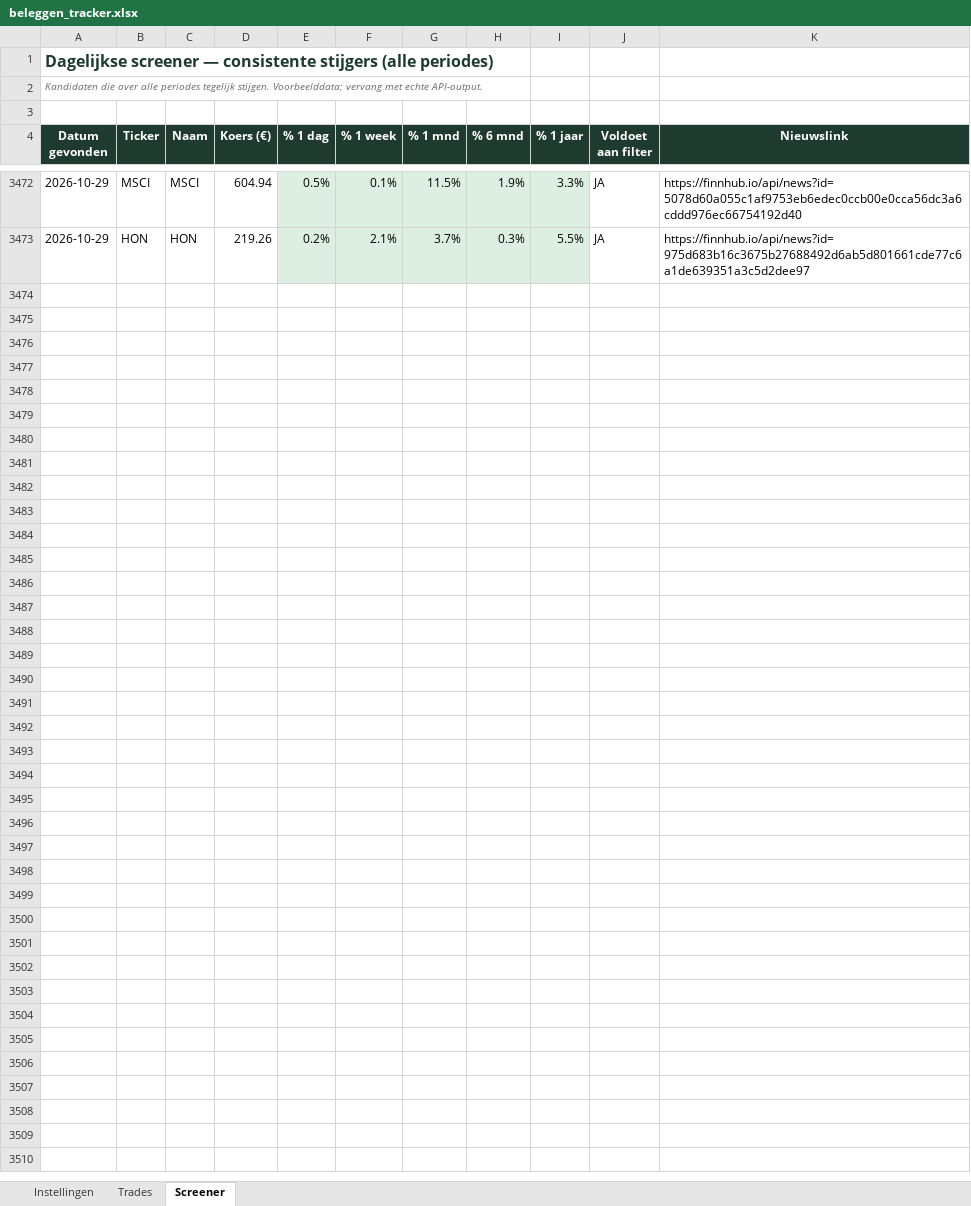
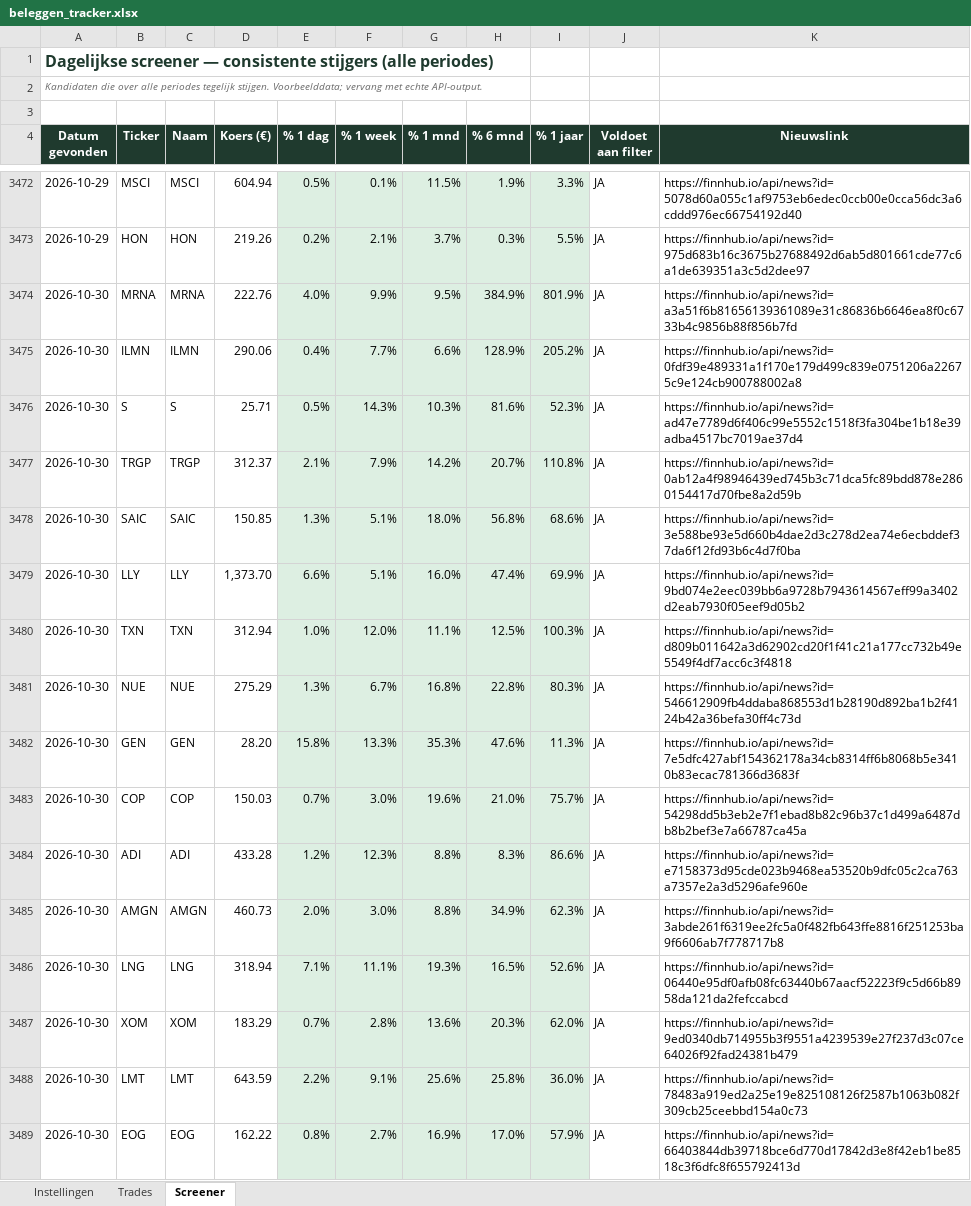
Before and after one commit to ignazio090/momentum-screener, an Excel workbook: beleggen_tracker.xlsx, sheet Screener, drawn as a sheet; only a part is shown, gaps mark what is left out; values as stored, in another font and other column widths than the file's, no borders; the diff covers the shown part only; the diff names each change by its address in the sheet, - before the commit and + after, or states it on an @@ line.

```diff
--- a/beleggen_tracker.xlsx (sheet Screener)
+++ b/beleggen_tracker.xlsx (sheet Screener)
+row 3474: 2026-10-30 | MRNA | MRNA | 222.76 | 4.0% | 9.9% | 9.5% | 384.9% | 801.9% | JA | https://finnhub.io/api/news?id=a3a51f6b81656139361089e31c86836b6646ea8f0c6733b4c9856b88f856b7fd
+row 3475: 2026-10-30 | ILMN | ILMN | 290.06 | 0.4% | 7.7% | 6.6% | 128.9% | 205.2% | JA | https://finnhub.io/api/news?id=0fdf39e489331a1f170e179d499c839e0751206a22675c9e124cb900788002a8
+row 3476: 2026-10-30 | S | S | 25.71 | 0.5% | 14.3% | 10.3% | 81.6% | 52.3% | JA | https://finnhub.io/api/news?id=ad47e7789d6f406c99e5552c1518f3fa304be1b18e39adba4517bc7019ae37d4
+row 3477: 2026-10-30 | TRGP | TRGP | 312.37 | 2.1% | 7.9% | 14.2% | 20.7% | 110.8% | JA | https://finnhub.io/api/news?id=0ab12a4f98946439ed745b3c71dca5fc89bdd878e2860154417d70fbe8a2d59b
+row 3478: 2026-10-30 | SAIC | SAIC | 150.85 | 1.3% | 5.1% | 18.0% | 56.8% | 68.6% | JA | https://finnhub.io/api/news?id=3e588be93e5d660b4dae2d3c278d2ea74e6ecbddef37da6f12fd93b6c4d7f0ba
+row 3479: 2026-10-30 | LLY | LLY | 1,373.70 | 6.6% | 5.1% | 16.0% | 47.4% | 69.9% | JA | https://finnhub.io/api/news?id=9bd074e2eec039bb6a9728b7943614567eff99a3402d2eab7930f05eef9d05b2
+row 3480: 2026-10-30 | TXN | TXN | 312.94 | 1.0% | 12.0% | 11.1% | 12.5% | 100.3% | JA | https://finnhub.io/api/news?id=d809b011642a3d62902cd20f1f41c21a177cc732b49e5549f4df7acc6c3f4818
+row 3481: 2026-10-30 | NUE | NUE | 275.29 | 1.3% | 6.7% | 16.8% | 22.8% | 80.3% | JA | https://finnhub.io/api/news?id=546612909fb4ddaba868553d1b28190d892ba1b2f4124b42a36befa30ff4c73d
+row 3482: 2026-10-30 | GEN | GEN | 28.20 | 15.8% | 13.3% | 35.3% | 47.6% | 11.3% | JA | https://finnhub.io/api/news?id=7e5dfc427abf154362178a34cb8314ff6b8068b5e3410b83ecac781366d3683f
+row 3483: 2026-10-30 | COP | COP | 150.03 | 0.7% | 3.0% | 19.6% | 21.0% | 75.7% | JA | https://finnhub.io/api/news?id=54298dd5b3eb2e7f1ebad8b82c96b37c1d499a6487db8b2bef3e7a66787ca45a
+row 3484: 2026-10-30 | ADI | ADI | 433.28 | 1.2% | 12.3% | 8.8% | 8.3% | 86.6% | JA | https://finnhub.io/api/news?id=e7158373d95cde023b9468ea53520b9dfc05c2ca763a7357e2a3d5296afe960e
+row 3485: 2026-10-30 | AMGN | AMGN | 460.73 | 2.0% | 3.0% | 8.8% | 34.9% | 62.3% | JA | https://finnhub.io/api/news?id=3abde261f6319ee2fc5a0f482fb643ffe8816f251253ba9f6606ab7f778717b8
+row 3486: 2026-10-30 | LNG | LNG | 318.94 | 7.1% | 11.1% | 19.3% | 16.5% | 52.6% | JA | https://finnhub.io/api/news?id=06440e95df0afb08fc63440b67aacf52223f9c5d66b8958da121da2fefccabcd
+row 3487: 2026-10-30 | XOM | XOM | 183.29 | 0.7% | 2.8% | 13.6% | 20.3% | 62.0% | JA | https://finnhub.io/api/news?id=9ed0340db714955b3f9551a4239539e27f237d3c07ce64026f92fad24381b479
+row 3488: 2026-10-30 | LMT | LMT | 643.59 | 2.2% | 9.1% | 25.6% | 25.8% | 36.0% | JA | https://finnhub.io/api/news?id=78483a919ed2a25e19e825108126f2587b1063b082f309cb25ceebbd154a0c73
+row 3489: 2026-10-30 | EOG | EOG | 162.22 | 0.8% | 2.7% | 16.9% | 17.0% | 57.9% | JA | https://finnhub.io/api/news?id=66403844db39718bce6d770d17842d3e8f42eb1be8518c3f6dfc8f655792413d
```
Also changed, not shown: 54 added rows elsewhere in this sheet, 2 other files.
